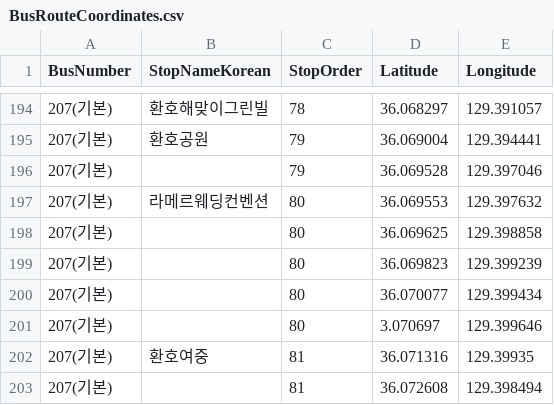
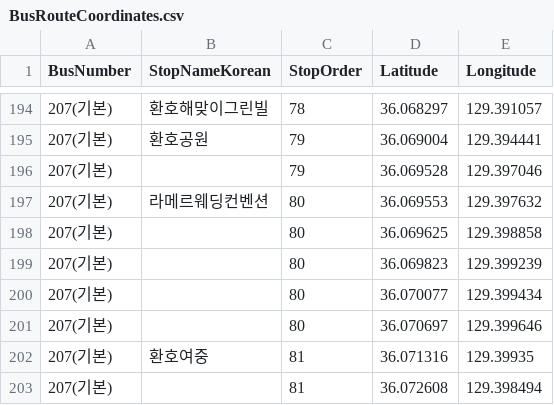
Before and after one commit to DeveloperAcademy-POSTECH/2024-MacC-A1-2manythinking, a CSV file: TMT/TMT/Resource/BusStop/BusRouteCoordinates.csv, drawn as a sheet; only a part is shown, gaps mark what is left out.

Commit message:
feat: #131 Fix some coordinates

```diff
--- a/TMT/TMT/Resource/BusStop/BusRouteCoordinates.csv
+++ b/TMT/TMT/Resource/BusStop/BusRouteCoordinates.csv
@@ -200,3 +200,3 @@ BusNumber,StopNameKorean,StopOrder,Latitude,Longitude
 207(기본),,80,36.070077,129.399434
-207(기본),,80,3.070697,129.399646
+207(기본),,80,36.070697,129.399646
 207(기본),환호여중,81,36.071316,129.39935
```
Also changed, not shown: 1 other file.
